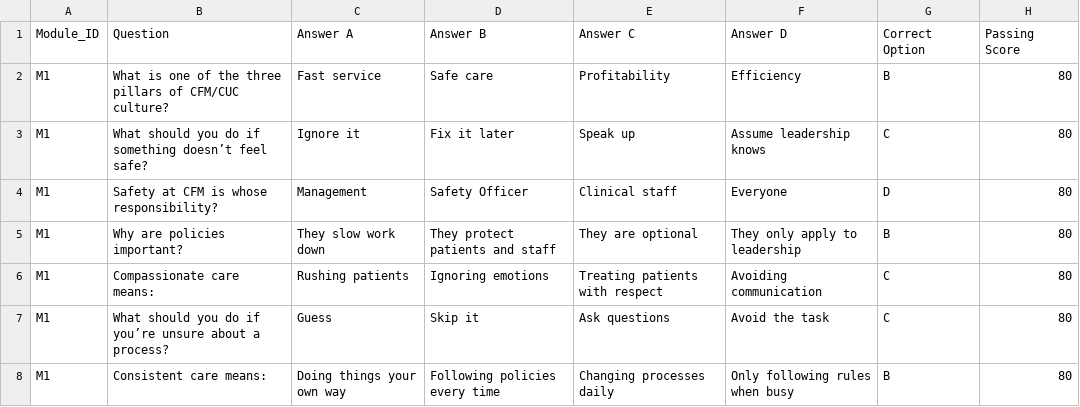
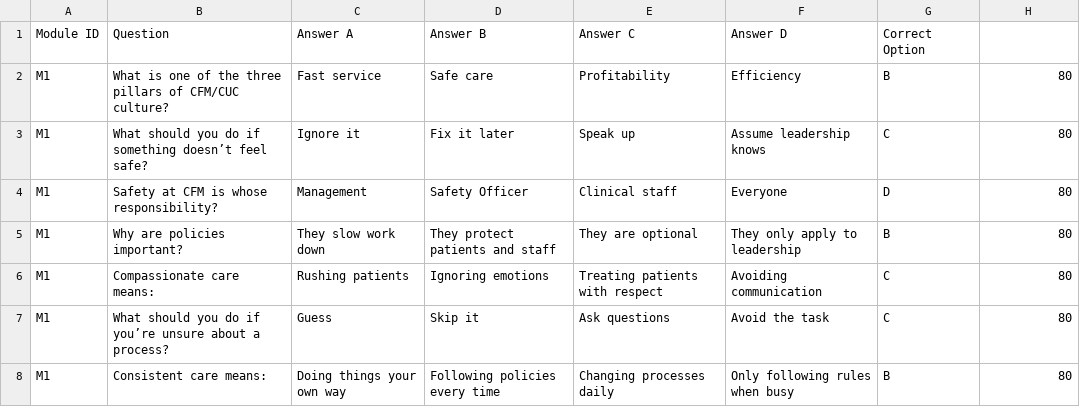
Before and after one commit to cyost1973-wq/cfm_training_portal, a CSV file: data/quiz_questions.csv, drawn as a sheet; only a part is shown.

Commit message:
Fix quiz CSV header for import/seeding

```diff
--- a/data/quiz_questions.csv
+++ b/data/quiz_questions.csv
@@ -1,2 +1,2 @@
-Module_ID,Question,Answer A,Answer B,Answer C,Answer D,Correct Option,Passing Score
+Module ID,Question,Answer A,Answer B,Answer C,Answer D,Correct Option
 M1,What is one of the three pillars of CFM/CUC culture?,Fast service,Safe care,Profitability,Efficiency,B,80
```
